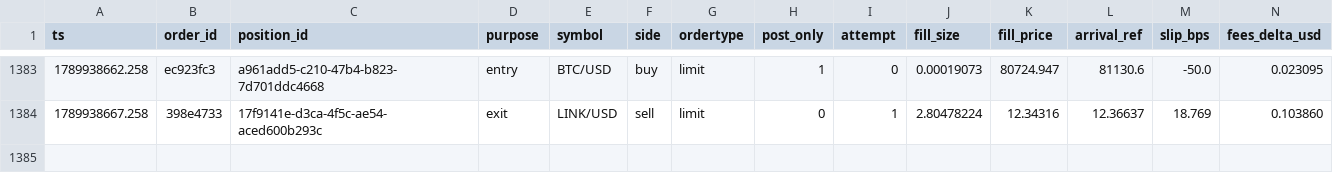
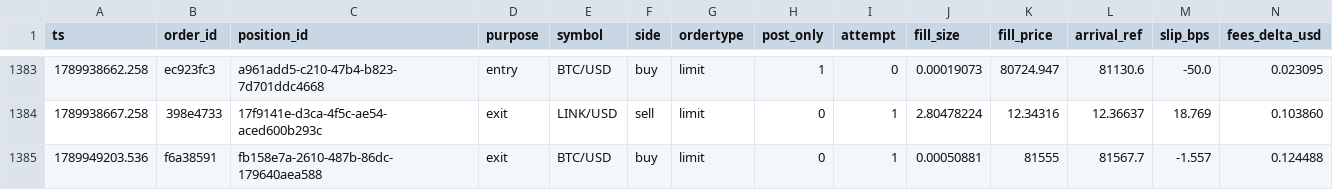
Before and after one commit to jrigoni35-gif/liquiditybot_ab, a CSV file: sessions/pc-live/fills.csv, drawn as a sheet; only a part is shown, gaps mark what is left out; rows hold the shown columns only; the diff names each change by its address in the sheet, - before the commit and + after, or states it on an @@ line.

Commit message:
telemetry: sidecar backup @ 4a322d44d (31555 rows, pc-live)

```diff
--- a/sessions/pc-live/fills.csv
+++ b/sessions/pc-live/fills.csv
+row 1385: 1789949203.536 | f6a38591 | fb158e7a-2610-487b-86dc-179640aea588 | exit | BTC/USD | buy | limit | 0 | 1 | 0.00050881 | 81555 | 81567.7 | -1.557 | 0.124488
```
Also changed, not shown: 6 other files.
